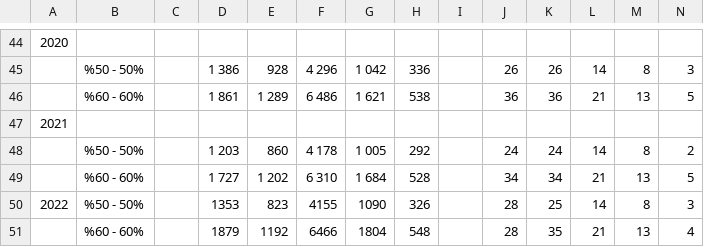
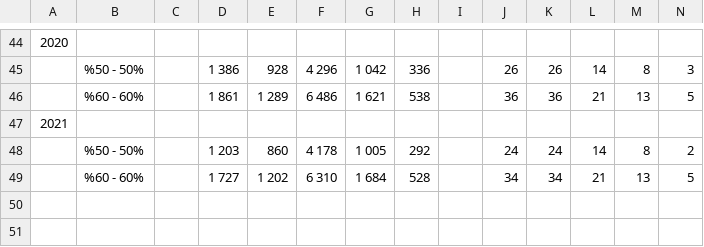
Before and after one commit to muhammedddas/final, a CSV file: data/veri.csv, drawn as a sheet; only a part is shown, gaps mark what is left out; the diff names each change by its address in the sheet, - before the commit and + after, or states it on an @@ line.

Commit message:
dfg

```diff
--- a/data/veri.csv
+++ b/data/veri.csv
-row 50: 2022 | %50 - 50% |  | 1353 | 823 | 4155 | 1090 | 326 |  | 28 | 25 | 14 | 8 | 3
-row 51:  | %60 - 60% |  | 1879 | 1192 | 6466 | 1804 | 548 |  | 28 | 35 | 21 | 13 | 4
```
